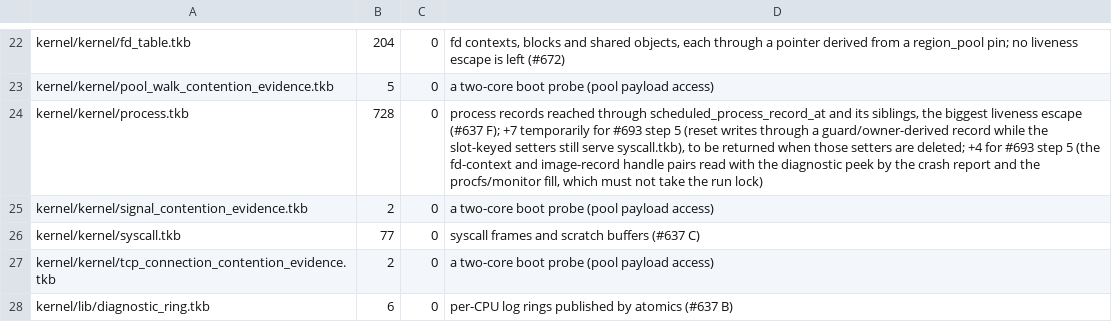
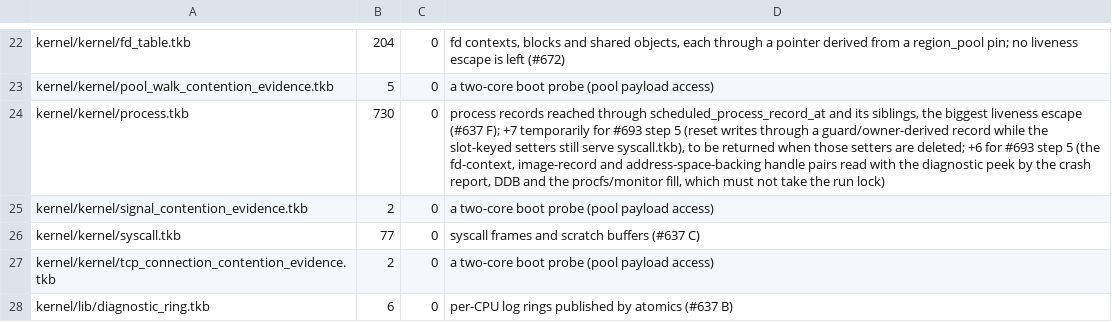
Before and after one commit to takibi-lang/takibi, a TSV file: scripts/raw_deref_budget.tsv, drawn as a sheet; only a part is shown, gaps mark what is left out.

```diff
--- a/scripts/raw_deref_budget.tsv
+++ b/scripts/raw_deref_budget.tsv
@@ -23,3 +23,3 @@ kernel/kernel/fd_table.tkb	204	0	fd contexts, blocks and shared objects, each th
 kernel/kernel/pool_walk_contention_evidence.tkb	5	0	a two-core boot probe (pool payload access)
-kernel/kernel/process.tkb	728	0	process records reached through scheduled_process_record_at and its siblings, the biggest liveness escape (#637 F); +7 temporarily for #693 step 5 (reset writes through a guard/owner-derived record while the slot-keyed setters still serve syscall.tkb), to be returned when those setters are deleted; +4 for #693 step 5 (the fd-context and image-record handle pairs read with the diagnostic peek by the crash report and the procfs/monitor fill, which must not take the run lock)
+kernel/kernel/process.tkb	730	0	process records reached through scheduled_process_record_at and its siblings, the biggest liveness escape (#637 F); +7 temporarily for #693 step 5 (reset writes through a guard/owner-derived record while the slot-keyed setters still serve syscall.tkb), to be returned when those setters are deleted; +6 for #693 step 5 (the fd-context, image-record and address-space-backing handle pairs read with the diagnostic peek by the crash report, DDB and the procfs/monitor fill, which must not take the run lock)
 kernel/kernel/signal_contention_evidence.tkb	2	0	a two-core boot probe (pool payload access)
```
Also changed, not shown: 6 other files.
